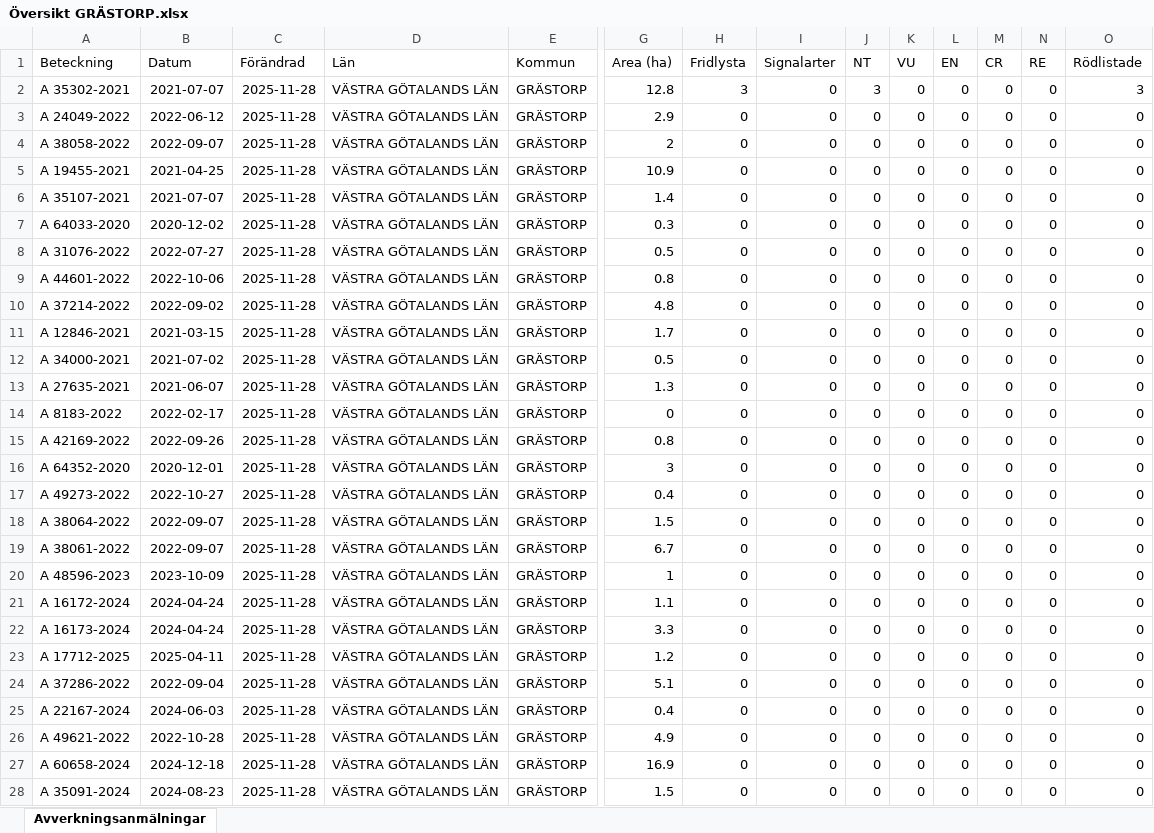
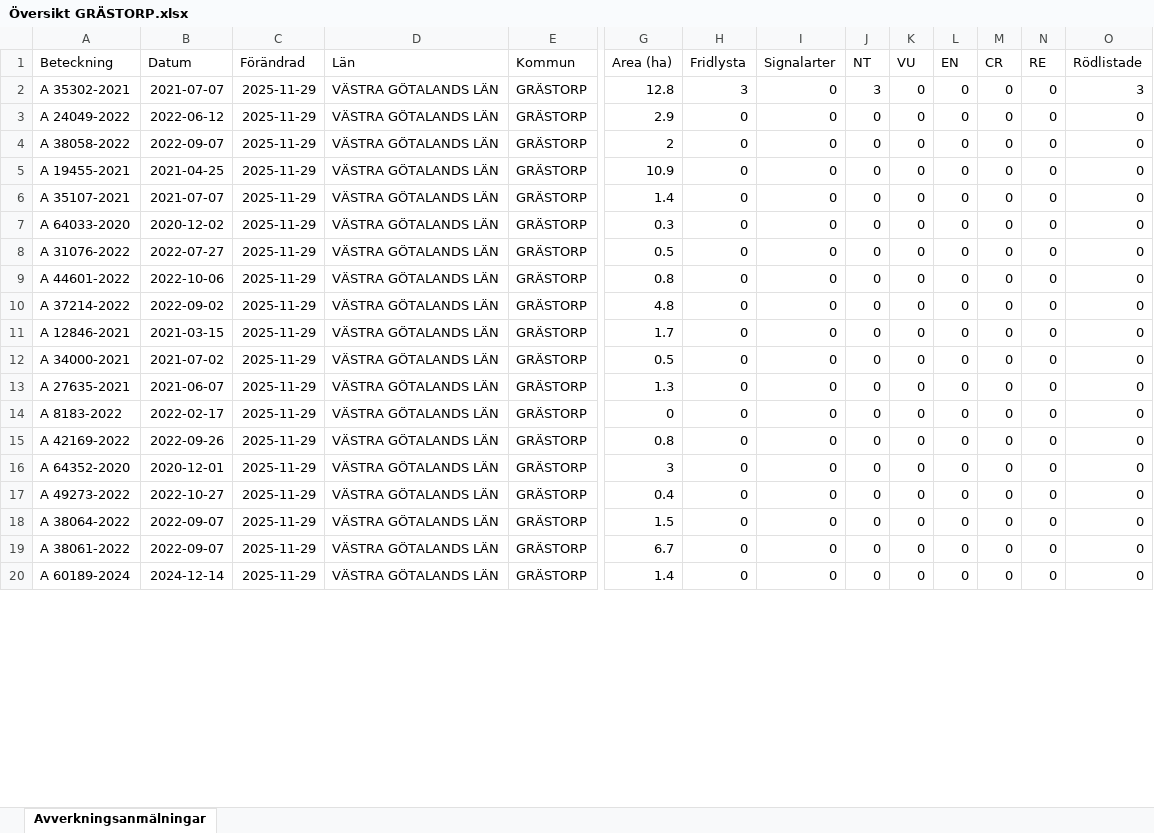
Before and after one commit to klasma/Logging_1444, an Excel workbook: Översikt GRÄSTORP.xlsx, sheet Avverkningsanmälningar, drawn as a sheet; only a part is shown, gaps mark what is left out; values as stored, in another font and other column widths than the file's, no borders; removed rows and columns are numbered as before the commit, all else as after; rows hold the shown columns only; the diff covers the shown part only; the diff names each change by its address in the sheet, - before the commit and + after, or states it on an @@ line.

```diff
--- a/Översikt GRÄSTORP.xlsx (sheet Avverkningsanmälningar)
+++ b/Översikt GRÄSTORP.xlsx (sheet Avverkningsanmälningar)
-C2:C19 (Förändrad): 2025-11-28
+C2:C19 (Förändrad): 2025-11-29
-row 20: A 48596-2023 | 2023-10-09 | 2025-11-28 | VÄSTRA GÖTALANDS LÄN | GRÄSTORP | 1 | 0 | 0 | 0 | 0 | 0 | 0 | 0 | 0
-row 21: A 16172-2024 | 2024-04-24 | 2025-11-28 | VÄSTRA GÖTALANDS LÄN | GRÄSTORP | 1.1 | 0 | 0 | 0 | 0 | 0 | 0 | 0 | 0
-row 22: A 16173-2024 | 2024-04-24 | 2025-11-28 | VÄSTRA GÖTALANDS LÄN | GRÄSTORP | 3.3 | 0 | 0 | 0 | 0 | 0 | 0 | 0 | 0
-row 23: A 17712-2025 | 2025-04-11 | 2025-11-28 | VÄSTRA GÖTALANDS LÄN | GRÄSTORP | 1.2 | 0 | 0 | 0 | 0 | 0 | 0 | 0 | 0
-row 24: A 37286-2022 | 2022-09-04 | 2025-11-28 | VÄSTRA GÖTALANDS LÄN | GRÄSTORP | 5.1 | 0 | 0 | 0 | 0 | 0 | 0 | 0 | 0
-row 25: A 22167-2024 | 2024-06-03 | 2025-11-28 | VÄSTRA GÖTALANDS LÄN | GRÄSTORP | 0.4 | 0 | 0 | 0 | 0 | 0 | 0 | 0 | 0
-row 26: A 49621-2022 | 2022-10-28 | 2025-11-28 | VÄSTRA GÖTALANDS LÄN | GRÄSTORP | 4.9 | 0 | 0 | 0 | 0 | 0 | 0 | 0 | 0
-A20 (Beteckning): A 60658-2024
+A20 (Beteckning): A 60189-2024
-B20 (Datum): 2024-12-18
+B20 (Datum): 2024-12-14
-C20 (Förändrad): 2025-11-28
+C20 (Förändrad): 2025-11-29
-G20 (Area (ha)): 16.9
+G20 (Area (ha)): 1.4
-row 28: A 35091-2024 | 2024-08-23 | 2025-11-28 | VÄSTRA GÖTALANDS LÄN | GRÄSTORP | 1.5 | 0 | 0 | 0 | 0 | 0 | 0 | 0 | 0
```
Also changed, not shown: 25 added rows, 17 removed rows and 80 edited cells elsewhere in this sheet, artfynd/A 35302-2021 artfynd.xlsx, 6 other files.
